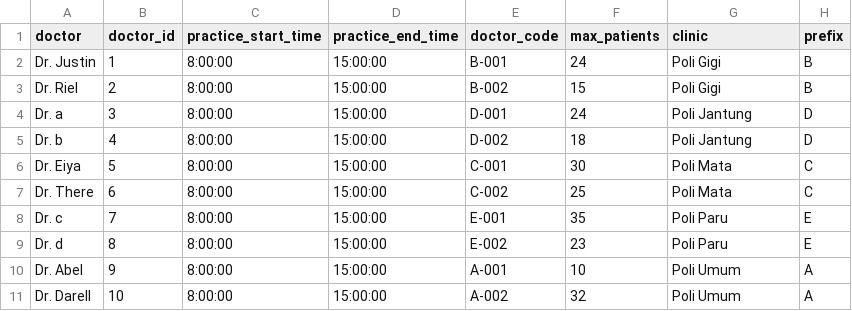
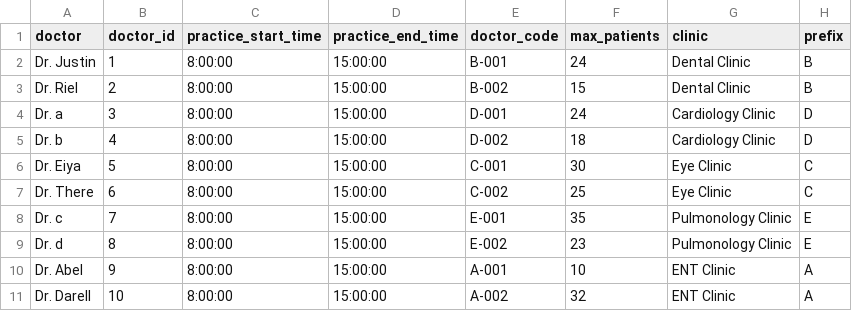
Before and after one commit to justinrpangestu/Kapsel-Andat---Hospital-Queue-Management, a CSV file: tabel_dokter_normal.csv, drawn as a sheet.

```diff
--- a/tabel_dokter_normal.csv
+++ b/tabel_dokter_normal.csv
@@ -1,11 +1,11 @@
 doctor,doctor_id,practice_start_time,practice_end_time,doctor_code,max_patients,clinic,prefix
-Dr. Justin,1,8:00:00,15:00:00,B-001,24,Poli Gigi,B
-Dr. Riel,2,8:00:00,15:00:00,B-002,15,Poli Gigi,B
-Dr. a,3,8:00:00,15:00:00,D-001,24,Poli Jantung,D
-Dr. b,4,8:00:00,15:00:00,D-002,18,Poli Jantung,D
-Dr. Eiya,5,8:00:00,15:00:00,C-001,30,Poli Mata,C
-Dr. There,6,8:00:00,15:00:00,C-002,25,Poli Mata,C
-Dr. c,7,8:00:00,15:00:00,E-001,35,Poli Paru,E
-Dr. d,8,8:00:00,15:00:00,E-002,23,Poli Paru,E
-Dr. Abel,9,8:00:00,15:00:00,A-001,10,Poli Umum ,A
-Dr. Darell,10,8:00:00,15:00:00,A-002,32,Poli Umum ,A
+Dr. Justin,1,8:00:00,15:00:00,B-001,24,Dental Clinic,B
+Dr. Riel,2,8:00:00,15:00:00,B-002,15,Dental Clinic,B
+Dr. a,3,8:00:00,15:00:00,D-001,24,Cardiology Clinic,D
+Dr. b,4,8:00:00,15:00:00,D-002,18,Cardiology Clinic,D
+Dr. Eiya,5,8:00:00,15:00:00,C-001,30,Eye Clinic,C
+Dr. There,6,8:00:00,15:00:00,C-002,25,Eye Clinic,C
+Dr. c,7,8:00:00,15:00:00,E-001,35,Pulmonology Clinic,E
+Dr. d,8,8:00:00,15:00:00,E-002,23,Pulmonology Clinic,E
+Dr. Abel,9,8:00:00,15:00:00,A-001,10,ENT Clinic ,A
+Dr. Darell,10,8:00:00,15:00:00,A-002,32,ENT Clinic ,A
```
Also changed, not shown: tabel_pelayanan_normal.csv, 4 other files.
